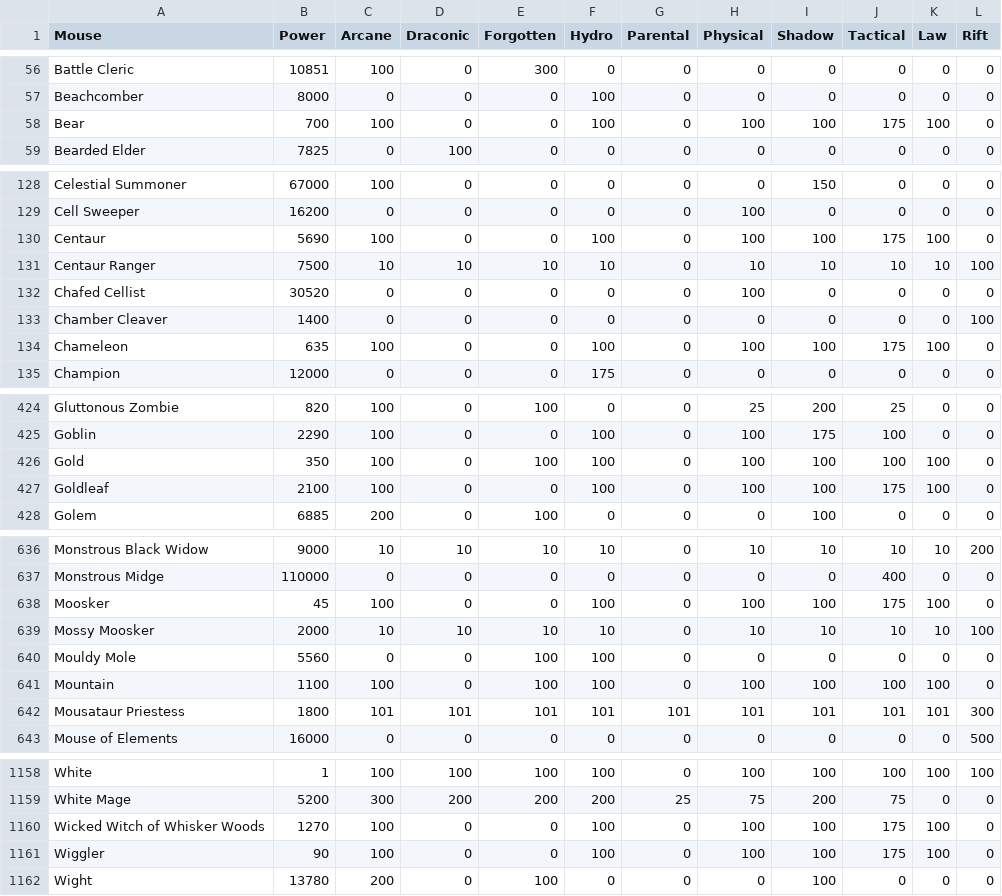
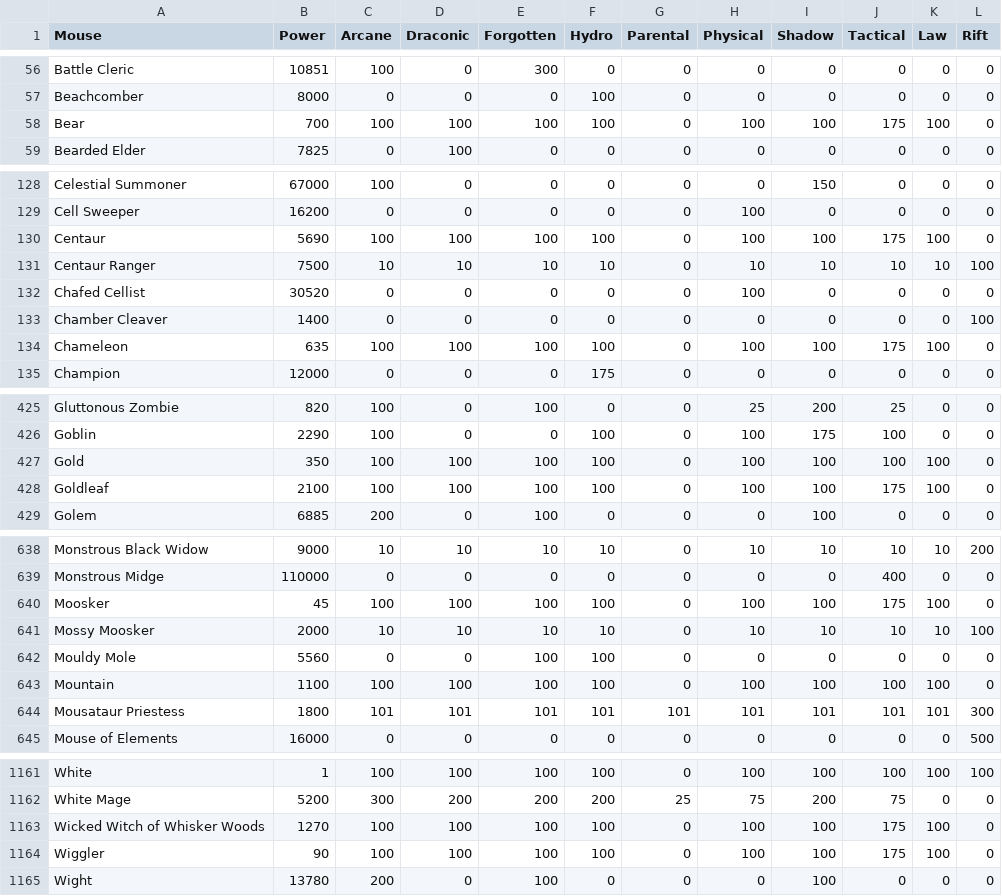
Before and after one commit to tsitu/MH-Tools, a CSV file: data/mouse-power-effs.csv, drawn as a sheet; only a part is shown, gaps mark what is left out; the diff covers the shown part only.

```diff
--- a/data/mouse-power-effs.csv
+++ b/data/mouse-power-effs.csv
@@ -57,3 +57,3 @@ Battle Cleric,10851,100,0,300,0,0,0,0,0,0,0
 Beachcomber,8000,0,0,0,100,0,0,0,0,0,0
-Bear,700,100,0,0,100,0,100,100,175,100,0
+Bear,700,100,100,100,100,0,100,100,175,100,0
 Bearded Elder,7825,0,100,0,0,0,0,0,0,0,0
@@ -129,3 +129,3 @@ Celestial Summoner,67000,100,0,0,0,0,0,150,0,0,0
 Cell Sweeper,16200,0,0,0,0,0,100,0,0,0,0
-Centaur,5690,100,0,0,100,0,100,100,175,100,0
+Centaur,5690,100,100,100,100,0,100,100,175,100,0
 Centaur Ranger,7500,10,10,10,10,0,10,10,10,10,100
@@ -133,3 +133,3 @@ Chafed Cellist,30520,0,0,0,0,0,100,0,0,0,0
 Chamber Cleaver,1400,0,0,0,0,0,0,0,0,0,100
-Chameleon,635,100,0,0,100,0,100,100,175,100,0
+Chameleon,635,100,100,100,100,0,100,100,175,100,0
 Champion,12000,0,0,0,175,0,0,0,0,0,0
@@ -425,4 +426,4 @@ Gluttonous Zombie,820,100,0,100,0,0,25,200,25,0,0
 Goblin,2290,100,0,0,100,0,100,175,100,0,0
-Gold,350,100,0,100,100,0,100,100,100,100,0
-Goldleaf,2100,100,0,0,100,0,100,100,175,100,0
+Gold,350,100,100,100,100,0,100,100,100,100,0
+Goldleaf,2100,100,100,100,100,0,100,100,175,100,0
 Golem,6885,200,0,100,0,0,0,100,0,0,0
@@ -637,6 +639,6 @@ Monstrous Black Widow,9000,10,10,10,10,0,10,10,10,10,200
 Monstrous Midge,110000,0,0,0,0,0,0,0,400,0,0
-Moosker,45,100,0,0,100,0,100,100,175,100,0
+Moosker,45,100,100,100,100,0,100,100,175,100,0
 Mossy Moosker,2000,10,10,10,10,0,10,10,10,10,100
 Mouldy Mole,5560,0,0,100,100,0,0,0,0,0,0
-Mountain,1100,100,0,100,100,0,100,100,100,100,0
+Mountain,1100,100,100,100,100,0,100,100,100,100,0
 Mousataur Priestess,1800,101,101,101,101,101,101,101,101,101,300
@@ -1159,4 +1162,4 @@ White,1,100,100,100,100,0,100,100,100,100,100
 White Mage,5200,300,200,200,200,25,75,200,75,0,0
-Wicked Witch of Whisker Woods,1270,100,0,0,100,0,100,100,175,100,0
-Wiggler,90,100,0,0,100,0,100,100,175,100,0
+Wicked Witch of Whisker Woods,1270,100,100,100,100,0,100,100,175,100,0
+Wiggler,90,100,100,100,100,0,100,100,175,100,0
 Wight,13780,200,0,100,0,0,0,100,0,0,0
```
Also changed, not shown: 3 added rows and 45 edited cells elsewhere in this file, 2 other files.
